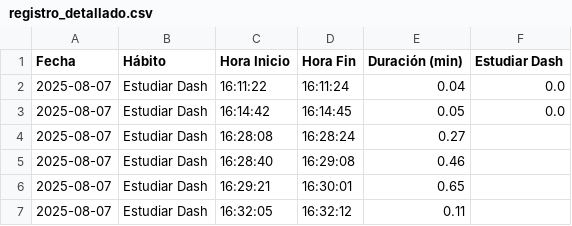
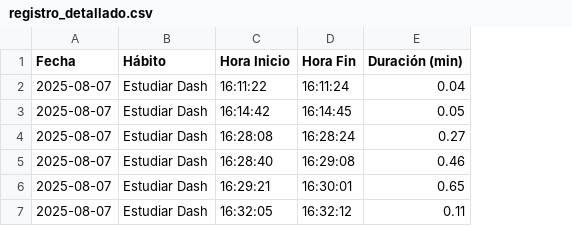
Before and after one commit to jhonthe77/App-Kaizen, a CSV file: registro_detallado.csv, drawn as a sheet; the diff names each change by its address in the sheet, - before the commit and + after, or states it on an @@ line.

Commit message:
reparo el csv

```diff
--- a/registro_detallado.csv
+++ b/registro_detallado.csv
-column F (Estudiar Dash), rows 2-3: 0.0 | 0.0
```
